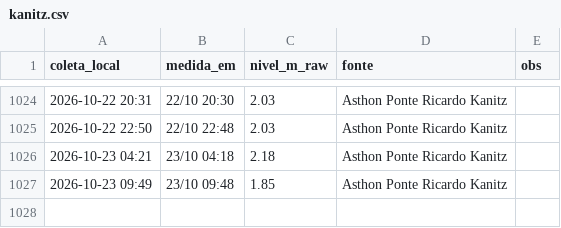
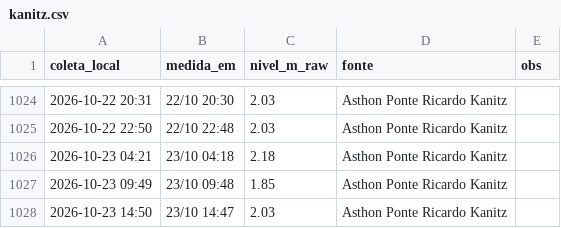
Before and after one commit to jonevaldorech-spec/alerta-cheia-riodosul, a CSV file: dados/kanitz.csv, drawn as a sheet; only a part is shown, gaps mark what is left out; the diff names each change by its address in the sheet, - before the commit and + after, or states it on an @@ line.

```diff
--- a/dados/kanitz.csv
+++ b/dados/kanitz.csv
+row 1028: 2026-10-23 14:50 | 23/10 14:47 | 2.03 | Asthon Ponte Ricardo Kanitz
```
Also changed, not shown: dados/barragens.csv, dados/niveis_bacia.csv, 3 other files.
